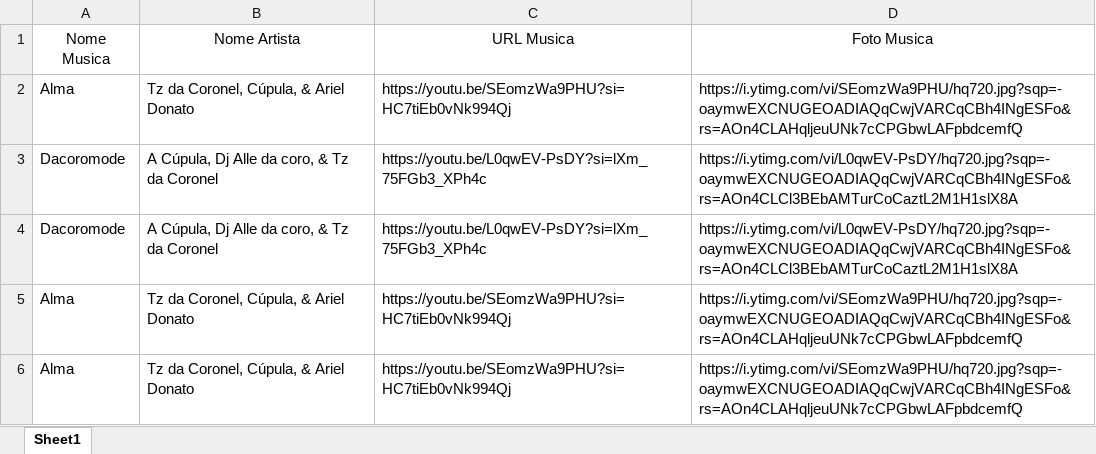
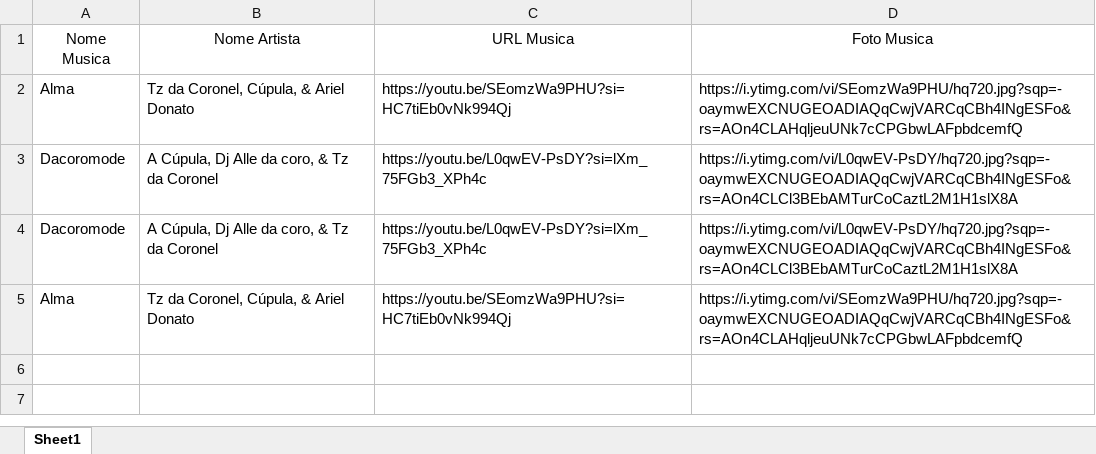
Before and after one commit to realpatocksx/patocksx, an Excel workbook: Music/server/musics.xlsx, sheet Sheet1, drawn as a sheet; values as stored, in another font and other column widths than the file's, no borders; the diff names each change by its address in the sheet, - before the commit and + after, or states it on an @@ line.

```diff
--- a/Music/server/musics.xlsx (sheet Sheet1)
+++ b/Music/server/musics.xlsx (sheet Sheet1)
-row 6: Alma | Tz da Coronel, Cúpula, & Ariel Donato | https://youtu.be/SEomzWa9PHU?si=HC7tiEb0vNk994Qj | https://i.ytimg.com/vi/SEomzWa9PHU/hq720.jpg?sqp=-oaymwEXCNUGEOADIAQqCwjVARCqCBh4INgESFo&rs=AOn4CLAHqljeuUNk7cCPGbwLAFpbdcemfQ
```
Also changed, not shown: 6 other files.
